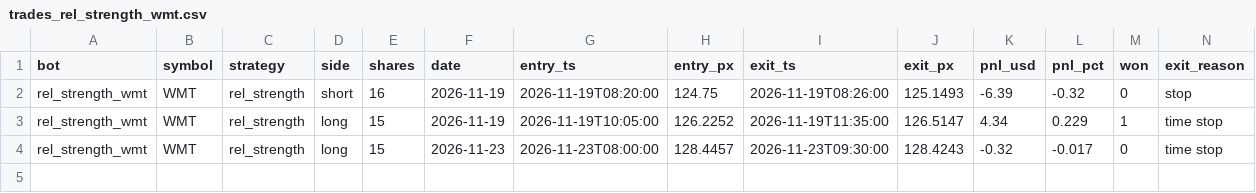
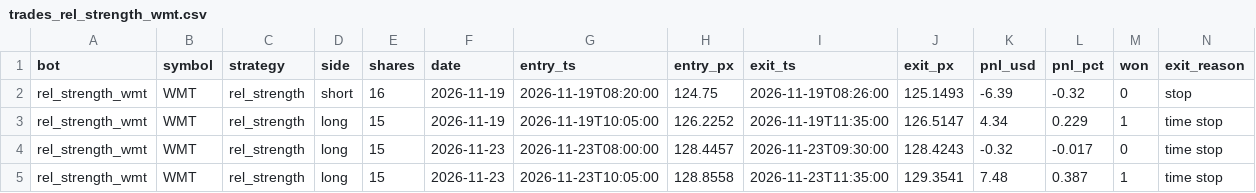
Before and after one commit to michaeldeuchar-dotcom/stock-paper-bot, a CSV file: data/trades_rel_strength_wmt.csv, drawn as a sheet; only a part is shown; rows hold the shown columns only; the diff names each change by its address in the sheet, - before the commit and + after, or states it on an @@ line.

```diff
--- a/data/trades_rel_strength_wmt.csv
+++ b/data/trades_rel_strength_wmt.csv
+row 5: rel_strength_wmt | WMT | rel_strength | long | 15 | 2026-11-23 | 2026-11-23T10:05:00 | 128.8558 | 2026-11-23T11:35:00 | 129.3541 | 7.48 | 0.387 | 1 | time stop
```
Also changed, not shown: 3 other files.
